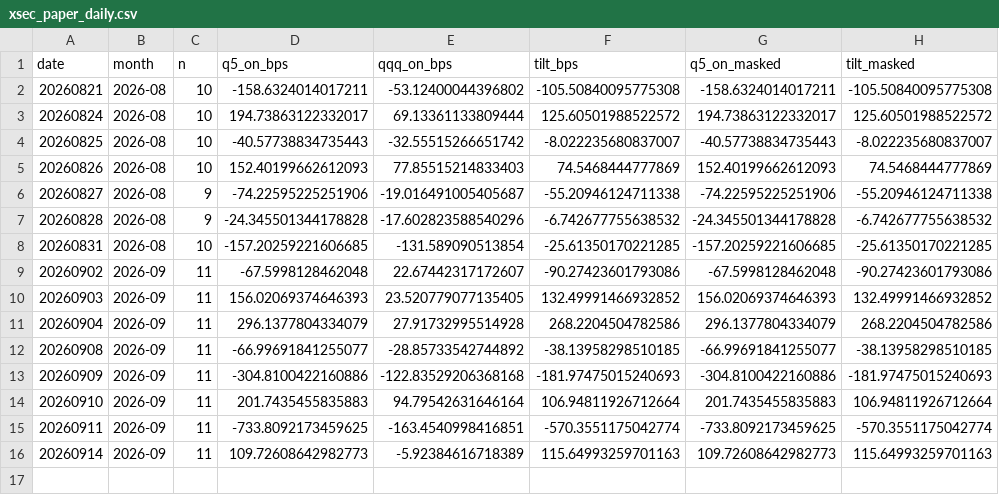
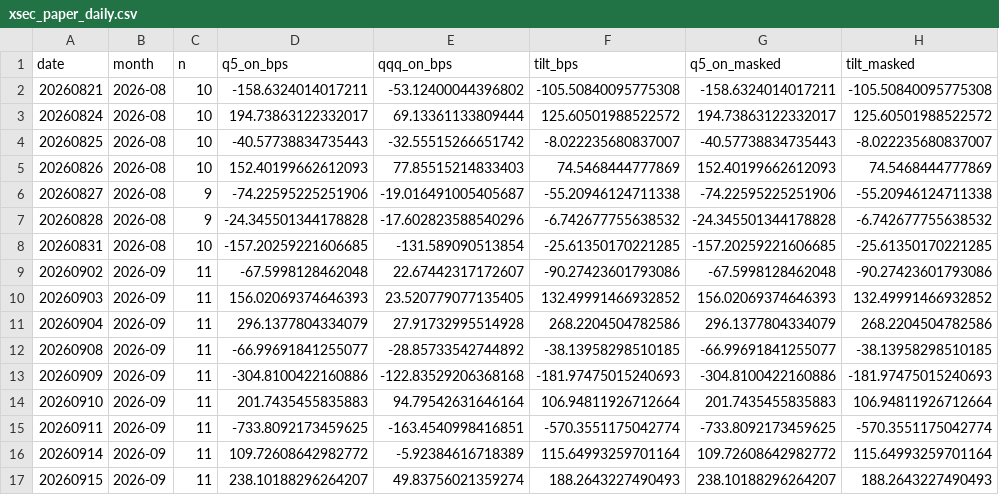
Before and after one commit to BDR-Pro/qqq-microstructure, a CSV file: reports/xsec_paper_daily.csv, drawn as a sheet.

```diff
--- a/reports/xsec_paper_daily.csv
+++ b/reports/xsec_paper_daily.csv
@@ -15,2 +15,3 @@ date,month,n,q5_on_bps,qqq_on_bps,tilt_bps,q5_on_masked,tilt_masked
 20260911,2026-09,11,-733.8092173459625,-163.4540998416851,-570.3551175042774,-733.8092173459625,-570.3551175042774
-20260914,2026-09,11,109.72608642982773,-5.92384616718389,115.64993259701163,109.72608642982773,115.64993259701163
+20260914,2026-09,11,109.72608642982772,-5.92384616718389,115.64993259701164,109.72608642982772,115.64993259701164
+20260915,2026-09,11,238.10188296264207,49.83756021359274,188.2643227490493,238.10188296264207,188.2643227490493
```
